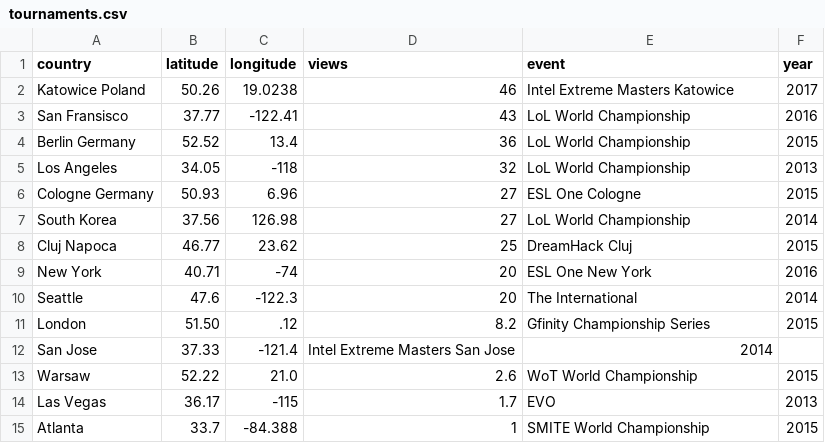
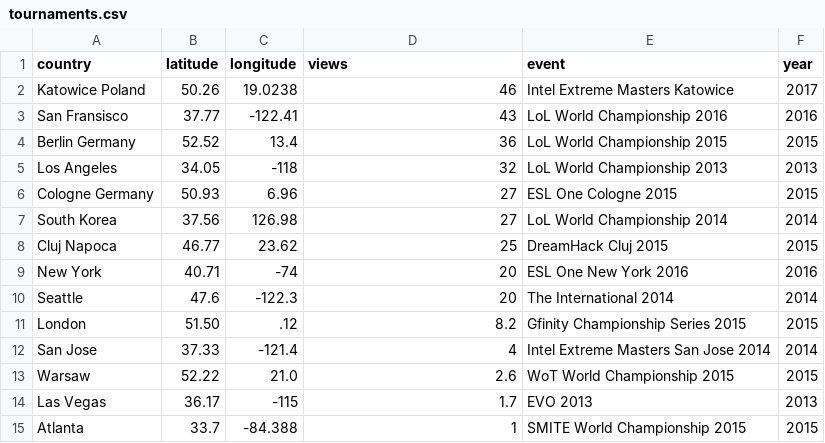
Before and after one commit to adamgyee12/eSportsVis, a CSV file: data/tournaments.csv, drawn as a sheet.

Commit message:
added images of tournaments

```diff
--- a/data/tournaments.csv
+++ b/data/tournaments.csv
@@ -2,14 +2,14 @@ country,latitude,longitude,views,event,year
 Katowice Poland,50.26,19.0238,46,Intel Extreme Masters Katowice,2017
-San Fransisco,37.77,-122.41,43,LoL World Championship,2016
-Berlin Germany,52.52,13.4,36,LoL World Championship,2015
-Los Angeles,34.05,-118,32,LoL World Championship,2013
-Cologne Germany,50.93,6.96,27,ESL One Cologne,2015
-South Korea,37.56,126.98,27,LoL World Championship,2014
-Cluj Napoca,46.77,23.62,25,DreamHack Cluj,2015
-New York,40.71,-74,20,ESL One New York,2016
-Seattle,47.6,-122.3,20,The International,2014
-London,51.50,.12,8.2,Gfinity Championship Series,2015
-San Jose,37.33,-121.4,Intel Extreme Masters San Jose,2014
-Warsaw,52.22,21.0,2.6,WoT World Championship,2015
-Las Vegas,36.17,-115,1.7,EVO,2013
-Atlanta,33.7,-84.388,1,SMITE World Championship,2015
+San Fransisco,37.77,-122.41,43,LoL World Championship 2016,2016
+Berlin Germany,52.52,13.4,36,LoL World Championship 2015,2015
+Los Angeles,34.05,-118,32,LoL World Championship 2013,2013
+Cologne Germany,50.93,6.96,27,ESL One Cologne 2015,2015
+South Korea,37.56,126.98,27,LoL World Championship 2014,2014
+Cluj Napoca,46.77,23.62,25,DreamHack Cluj 2015,2015
+New York,40.71,-74,20,ESL One New York 2016,2016
+Seattle,47.6,-122.3,20,The International 2014,2014
+London,51.50,.12,8.2,Gfinity Championship Series 2015,2015
+San Jose,37.33,-121.4,4,Intel Extreme Masters San Jose 2014,2014
+Warsaw,52.22,21.0,2.6,WoT World Championship 2015,2015
+Las Vegas,36.17,-115,1.7,EVO 2013,2013
+Atlanta,33.7,-84.388,1,SMITE World Championship 2015,2015
```
Also changed, not shown: 18 other files.
